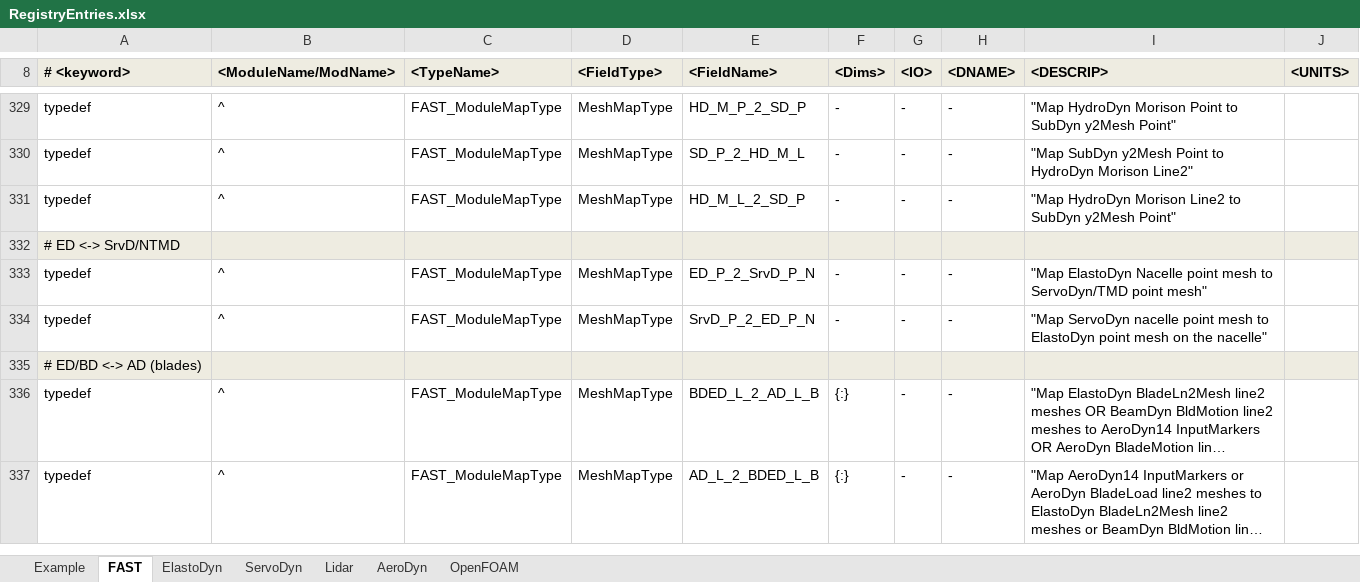
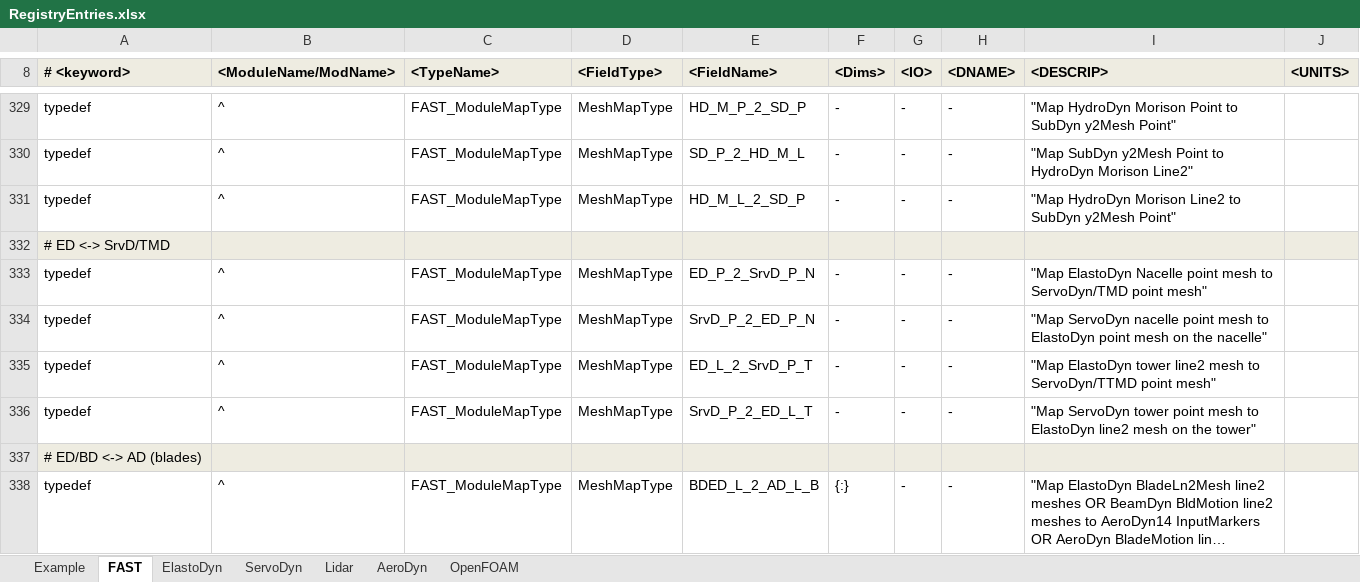
Before and after one commit to old-NWTC/FAST, an Excel workbook: Source/RegistryEntries.xlsx, sheet FAST, drawn as a sheet; only a part is shown, gaps mark what is left out; the shorter side is filled out with more unchanged rows; long unchanged cells end in …; values as stored, in another font and other column widths than the file's, no borders; conditional formats not drawn; the diff names each change by its address in the sheet, - before the commit and + after, or states it on an @@ line.

Commit message:
- modifications for coupling with TMD on the tower: ED initialization output for tower base position and added accelerations for tower top and tower base (which involved defining several arrays starting at 0); SrvD contains 4 more outputs and two additional lines in the input file - added check to compute jacobian for first 5 steps of simulations with OrcaFlex because Orcina's newest release (10.0?) didn't work with calculating on just the first 2
git-svn-id: https://windsvn2.nrel.gov/FAST/branches/BJonkman@1167 10acb478-4768-415a-8850-bacdb5912d4d

```diff
--- a/Source/RegistryEntries.xlsx (sheet FAST)
+++ b/Source/RegistryEntries.xlsx (sheet FAST)
-A332 (# <keyword>): # ED <-> SrvD/NTMD
+A332 (# <keyword>): # ED <-> SrvD/TMD
+row 335: typedef | ^ | FAST_ModuleMapType | MeshMapType | ED_L_2_SrvD_P_T | - | - | - | "Map ElastoDyn tower line2 mesh to ServoDyn/TTMD point mesh"
+row 336: typedef | ^ | FAST_ModuleMapType | MeshMapType | SrvD_P_2_ED_L_T | - | - | - | "Map ServoDyn tower point mesh to ElastoDyn line2 mesh on the tower"
```
Also changed, not shown: sheet ServoDyn, sheet ElastoDyn, 9 other files.
